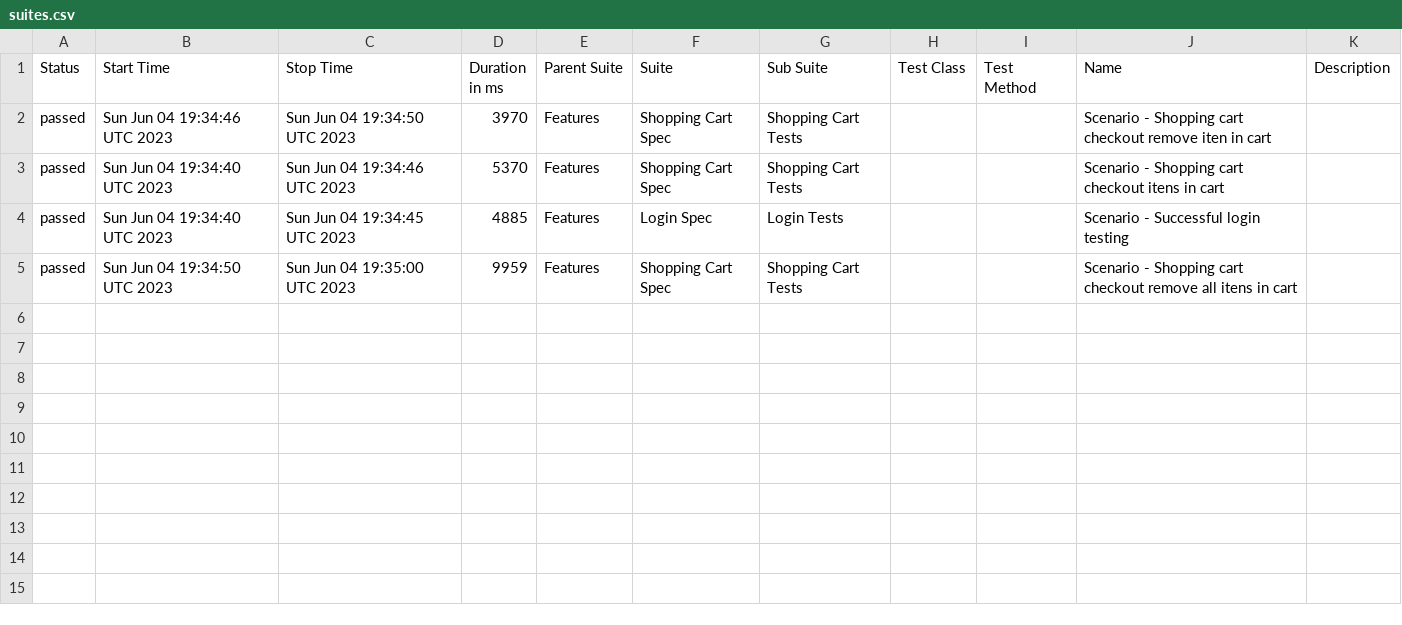
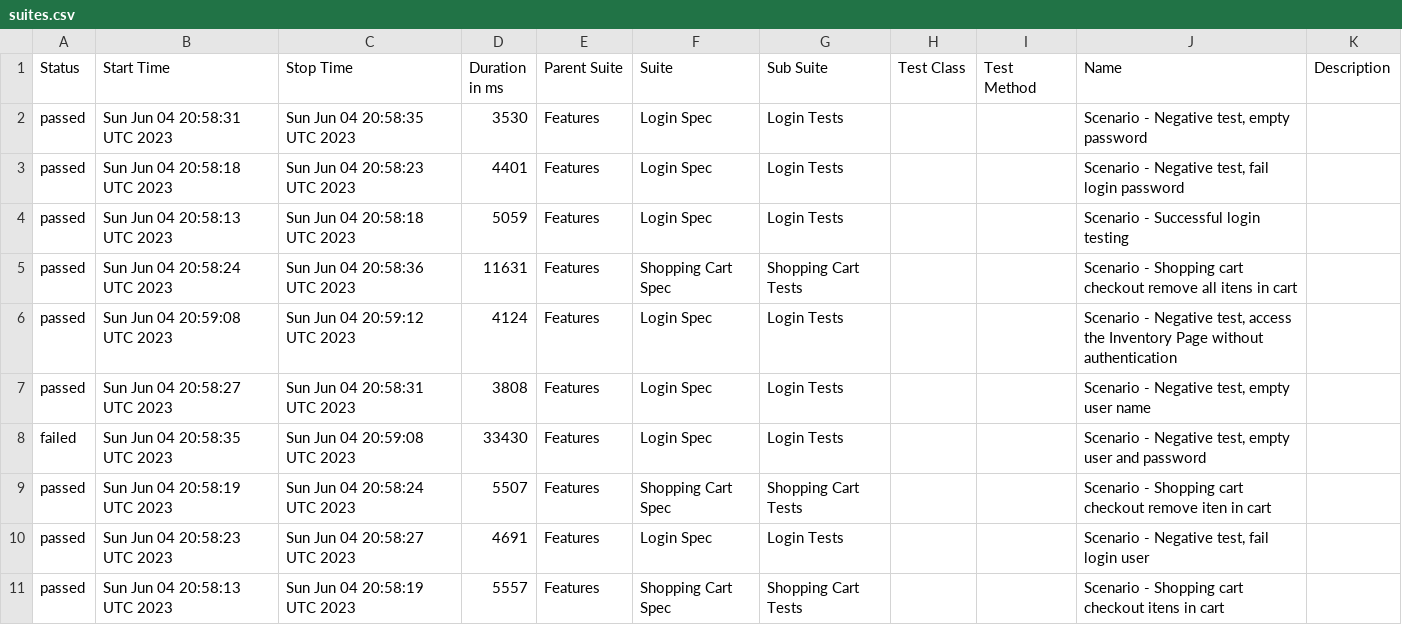
Before and after one commit to reinaldorossetti/robot_atdd_playwright_saucedemo, a CSV file: firefox/data/suites.csv, drawn as a sheet.

```diff
--- a/firefox/data/suites.csv
+++ b/firefox/data/suites.csv
@@ -1,5 +1,11 @@
 "Status","Start Time","Stop Time","Duration in ms","Parent Suite","Suite","Sub Suite","Test Class","Test Method","Name","Description"
-"passed","Sun Jun 04 19:34:46 UTC 2023","Sun Jun 04 19:34:50 UTC 2023","3970","Features","Shopping Cart Spec","Shopping Cart Tests","","","Scenario - Shopping cart checkout remove iten in cart",""
-"passed","Sun Jun 04 19:34:40 UTC 2023","Sun Jun 04 19:34:46 UTC 2023","5370","Features","Shopping Cart Spec","Shopping Cart Tests","","","Scenario - Shopping cart checkout itens in cart",""
-"passed","Sun Jun 04 19:34:40 UTC 2023","Sun Jun 04 19:34:45 UTC 2023","4885","Features","Login Spec","Login Tests","","","Scenario - Successful login testing",""
-"passed","Sun Jun 04 19:34:50 UTC 2023","Sun Jun 04 19:35:00 UTC 2023","9959","Features","Shopping Cart Spec","Shopping Cart Tests","","","Scenario - Shopping cart checkout remove all itens in cart",""
+"passed","Sun Jun 04 20:58:31 UTC 2023","Sun Jun 04 20:58:35 UTC 2023","3530","Features","Login Spec","Login Tests","","","Scenario - Negative test, empty password",""
+"passed","Sun Jun 04 20:58:18 UTC 2023","Sun Jun 04 20:58:23 UTC 2023","4401","Features","Login Spec","Login Tests","","","Scenario - Negative test, fail login password",""
+"passed","Sun Jun 04 20:58:13 UTC 2023","Sun Jun 04 20:58:18 UTC 2023","5059","Features","Login Spec","Login Tests","","","Scenario - Successful login testing",""
+"passed","Sun Jun 04 20:58:24 UTC 2023","Sun Jun 04 20:58:36 UTC 2023","11631","Features","Shopping Cart Spec","Shopping Cart Tests","","","Scenario - Shopping cart checkout remove all itens in cart",""
+"passed","Sun Jun 04 20:59:08 UTC 2023","Sun Jun 04 20:59:12 UTC 2023","4124","Features","Login Spec","Login Tests","","","Scenario - Negative test, access the Inventory Page without authentication",""
+"passed","Sun Jun 04 20:58:27 UTC 2023","Sun Jun 04 20:58:31 UTC 2023","3808","Features","Login Spec","Login Tests","","","Scenario - Negative test, empty user name",""
+"failed","Sun Jun 04 20:58:35 UTC 2023","Sun Jun 04 20:59:08 UTC 2023","33430","Features","Login Spec","Login Tests","","","Scenario - Negative test, empty user and password",""
+"passed","Sun Jun 04 20:58:19 UTC 2023","Sun Jun 04 20:58:24 UTC 2023","5507","Features","Shopping Cart Spec","Shopping Cart Tests","","","Scenario - Shopping cart checkout remove iten in cart",""
+"passed","Sun Jun 04 20:58:23 UTC 2023","Sun Jun 04 20:58:27 UTC 2023","4691","Features","Login Spec","Login Tests","","","Scenario - Negative test, fail login user",""
+"passed","Sun Jun 04 20:58:13 UTC 2023","Sun Jun 04 20:58:19 UTC 2023","5557","Features","Shopping Cart Spec","Shopping Cart Tests","","","Scenario - Shopping cart checkout itens in cart",""
```
Also changed, not shown: 49 other files.
